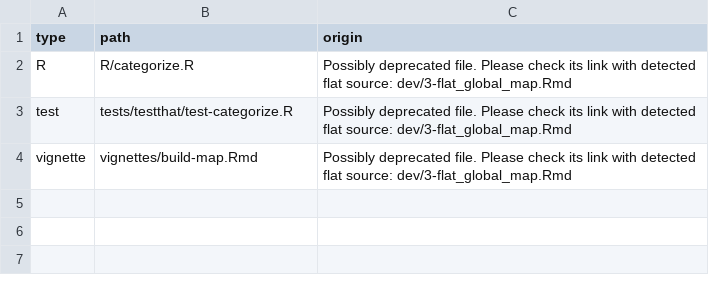
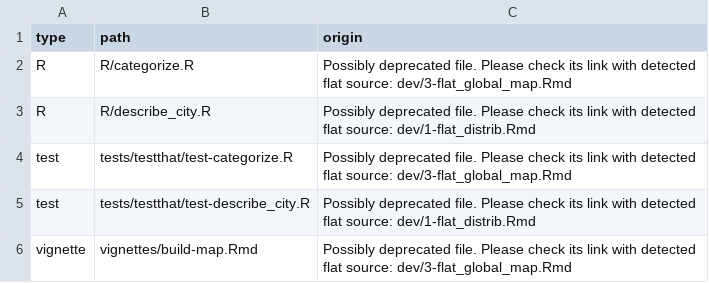
Before and after one commit to lvaudor/glourbi, a CSV file: dev/config_not_registered.csv, drawn as a sheet; the diff names each change by its address in the sheet, - before the commit and + after, or states it on an @@ line.

Commit message:
update vars in sep_data

```diff
--- a/dev/config_not_registered.csv
+++ b/dev/config_not_registered.csv
+row 3: R | R/describe_city.R | Possibly deprecated file. Please check its link with detected flat source: dev/1-flat_distrib.Rmd
+row 5: test | tests/testthat/test-describe_city.R | Possibly deprecated file. Please check its link with detected flat source: dev/1-flat_distrib.Rmd
```
Also changed, not shown: 6 other files.
